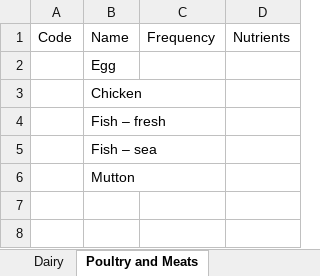
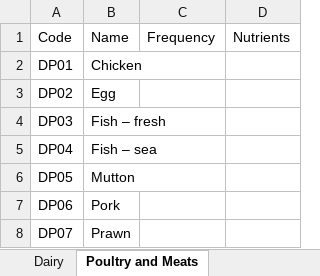
Before and after one commit to AshutoshJha98/Sahayak_App, an Excel workbook: DataBase/Diet_Data.xlsx, sheet Poultry and Meats, drawn as a sheet; values as stored, in another font and other column widths than the file's, no borders; removed rows and columns are numbered as before the commit, all else as after; the diff names each change by its address in the sheet, - before the commit and + after, or states it on an @@ line.

```diff
--- a/DataBase/Diet_Data.xlsx (sheet Poultry and Meats)
+++ b/DataBase/Diet_Data.xlsx (sheet Poultry and Meats)
-row 2:  | Egg
-A2: (empty)
+A2: DP01
+row 3: DP02 | Egg
-A4: (empty)
+A4: DP03
-A5: (empty)
+A5: DP04
-A6: (empty)
+A6: DP05
+row 7: DP06 | Pork
+row 8: DP07 | Prawn
```
Also changed, not shown: sheet Nuts and Legumes, sheet Dairy, 14 other files.
